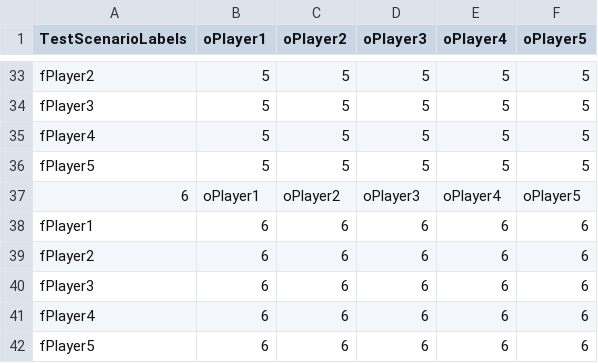
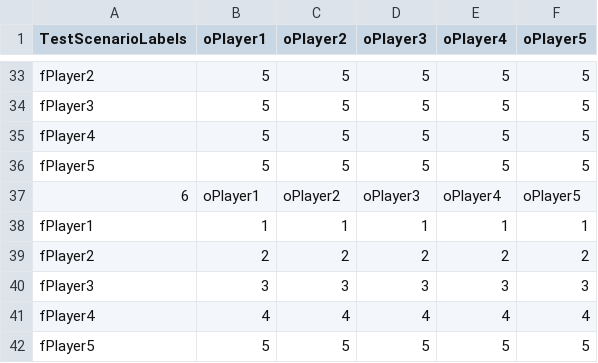
Before and after one commit to QTR-Games/QTR_pairing_process, a CSV file: qtr_pairing_process/TestScenarioLabels.csv, drawn as a sheet; only a part is shown, gaps mark what is left out; removed rows and columns are numbered as before the commit, all else as after; the diff names each change by its address in the sheet, - before the commit and + after, or states it on an @@ line.

Commit message:
Update TestScenarioLabels.csv

```diff
--- a/qtr_pairing_process/TestScenarioLabels.csv
+++ b/qtr_pairing_process/TestScenarioLabels.csv
-row 38: fPlayer1 | 6 | 6 | 6 | 6 | 6
-row 39: fPlayer2 | 6 | 6 | 6 | 6 | 6
-row 40: fPlayer3 | 6 | 6 | 6 | 6 | 6
-row 41: fPlayer4 | 6 | 6 | 6 | 6 | 6
-row 42: fPlayer5 | 6 | 6 | 6 | 6 | 6
+row 38: fPlayer1 | 1 | 1 | 1 | 1 | 1
+row 39: fPlayer2 | 2 | 2 | 2 | 2 | 2
+row 40: fPlayer3 | 3 | 3 | 3 | 3 | 3
+row 41: fPlayer4 | 4 | 4 | 4 | 4 | 4
+row 42: fPlayer5 | 5 | 5 | 5 | 5 | 5
```
